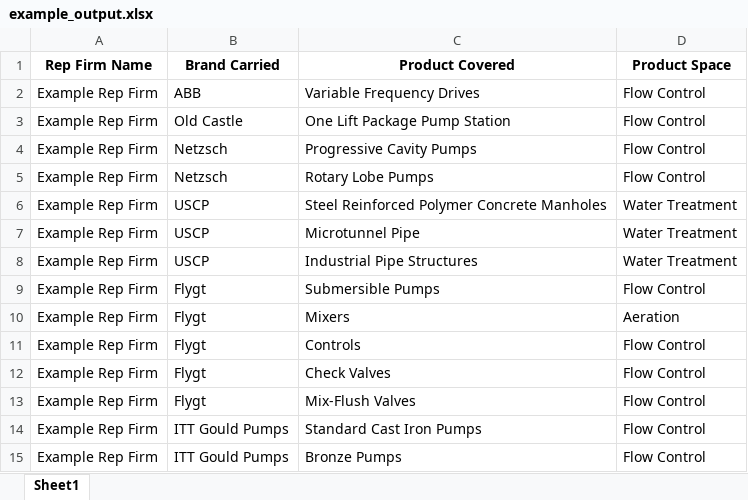
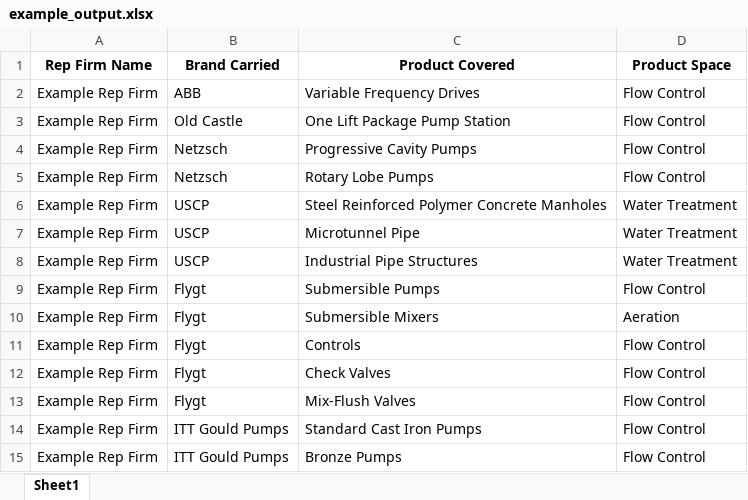
Before and after one commit to otenwerry/rep-firm, an Excel workbook: example_output.xlsx, sheet Sheet1, drawn as a sheet; only a part is shown; values as stored, in another font and other column widths than the file's, no borders; the diff names each change by its address in the sheet, - before the commit and + after, or states it on an @@ line.

```diff
--- a/example_output.xlsx (sheet Sheet1)
+++ b/example_output.xlsx (sheet Sheet1)
-C10 (Product Covered): Mixers
+C10 (Product Covered): Submersible Mixers
```
Also changed, not shown: 2 other files.
